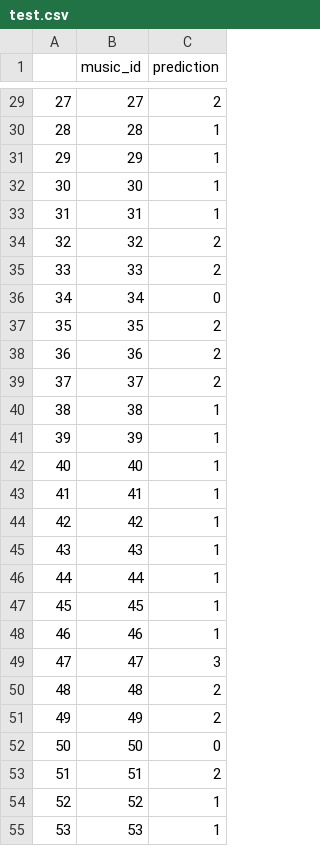
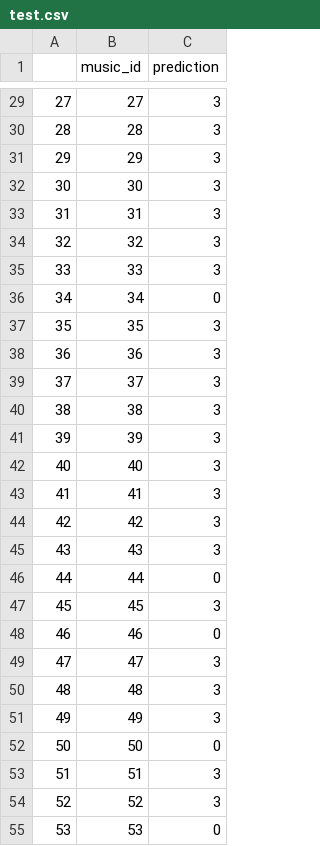
Before and after one commit to csarraud/MachineLearning_TDMusicClassification, a CSV file: data/test.csv, drawn as a sheet; only a part is shown, gaps mark what is left out; the diff covers the shown part only.

```diff
--- a/data/test.csv
+++ b/data/test.csv
@@ -29,27 +29,27 @@
-27,27,2
-28,28,1
-29,29,1
-30,30,1
-31,31,1
-32,32,2
-33,33,2
+27,27,3
+28,28,3
+29,29,3
+30,30,3
+31,31,3
+32,32,3
+33,33,3
 34,34,0
-35,35,2
-36,36,2
-37,37,2
-38,38,1
-39,39,1
-40,40,1
-41,41,1
-42,42,1
-43,43,1
-44,44,1
-45,45,1
-46,46,1
+35,35,3
+36,36,3
+37,37,3
+38,38,3
+39,39,3
+40,40,3
+41,41,3
+42,42,3
+43,43,3
+44,44,0
+45,45,3
+46,46,0
 47,47,3
-48,48,2
-49,49,2
+48,48,3
+49,49,3
 50,50,0
-51,51,2
-52,52,1
-53,53,1
+51,51,3
+52,52,3
+53,53,0
```
Also changed, not shown: 50 edited cells elsewhere in this file, 1 other file.
